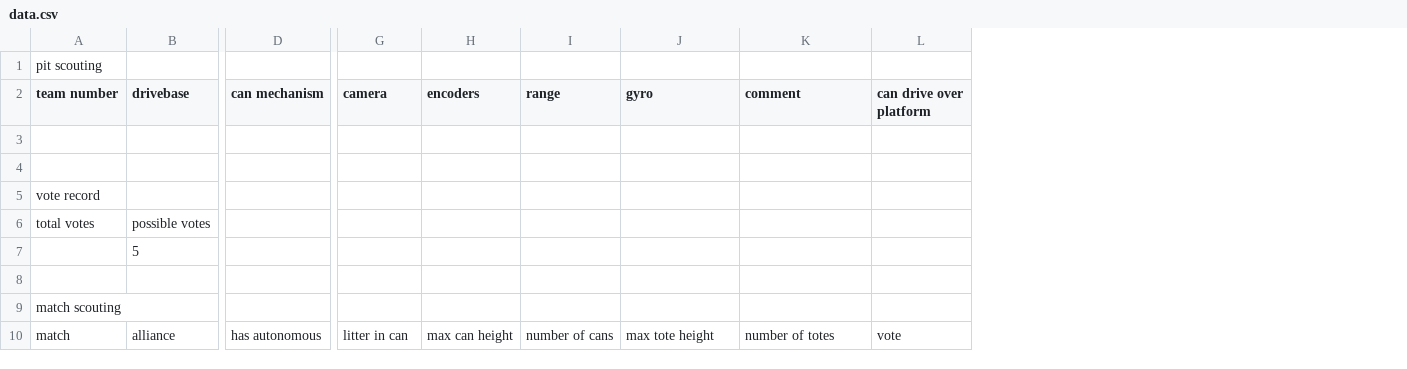
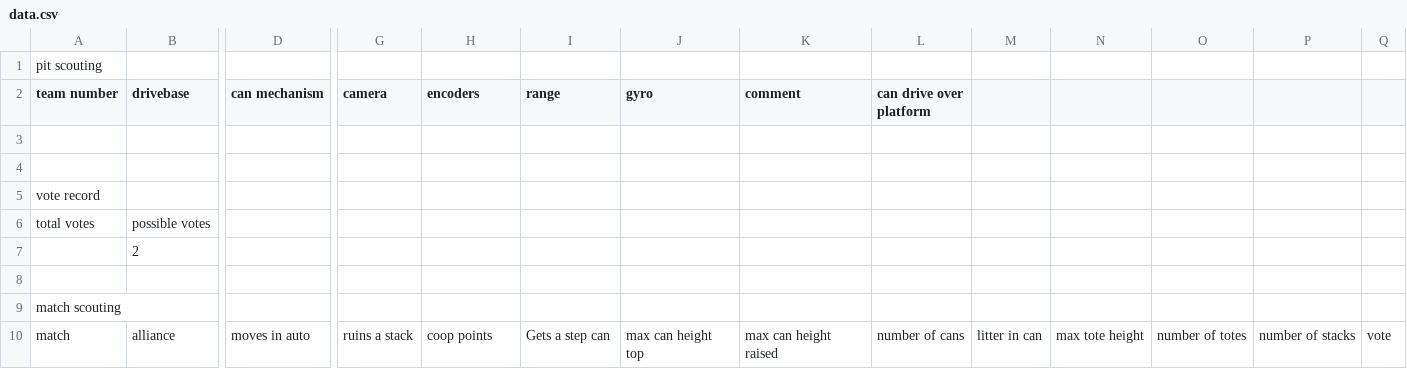
Before and after one commit to cougarTech2228/vanguard, a CSV file: vanguard/data/5051/data.csv, drawn as a sheet; only a part is shown, gaps mark what is left out; the diff names each change by its address in the sheet, - before the commit and + after, or states it on an @@ line.

```diff
--- a/vanguard/data/5051/data.csv
+++ b/vanguard/data/5051/data.csv
+column M, row 10: litter in can
+column N, row 10: max tote height
+column O, row 10: number of totes
+column P, row 10: number of stacks
+column Q, row 10: vote
-B7 (drivebase): 5
+B7 (drivebase): 2
-D10 (can mechanism): has autonomous
+D10 (can mechanism): moves in auto
-G10 (camera): litter in can
+G10 (camera): ruins a stack
-H10 (encoders): max can height
+H10 (encoders): coop points
-I10 (range): number of cans
+I10 (range): Gets a step can
-J10 (gyro): max tote height
+J10 (gyro): max can height top
-K10 (comment): number of totes
+K10 (comment): max can height raised
-L10 (can drive over platform): vote
+L10 (can drive over platform): number of cans
```
Also changed, not shown: vanguard/data/1815/data.csv, vanguard/data/2228/data.csv, 7 other files.
